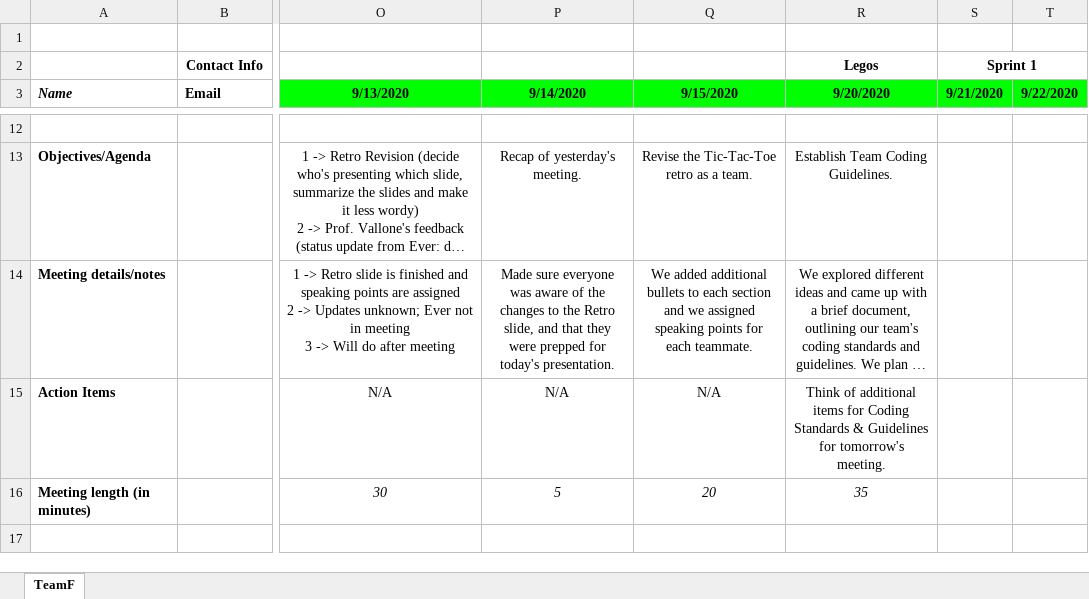
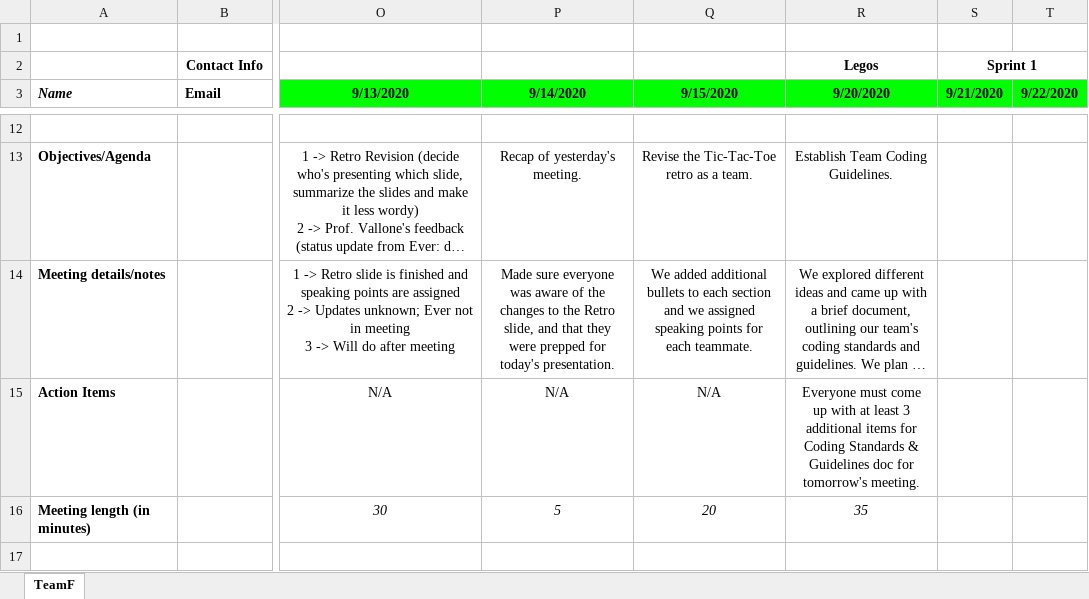
Before and after one commit to teamq20/Software-Design, an Excel workbook: Artifacts/Team Meeting Log.xlsx, sheet TeamF, drawn as a sheet; only a part is shown, gaps mark what is left out; long unchanged cells end in …; values as stored, in another font and other column widths than the file's, no borders; the diff names each change by its address in the sheet, - before the commit and + after, or states it on an @@ line.

Commit message:
edited the action items for tomorro'w meeting

```diff
--- a/Artifacts/Team Meeting Log.xlsx (sheet TeamF)
+++ b/Artifacts/Team Meeting Log.xlsx (sheet TeamF)
-R15 (9/20/2020): Think of additional items for Coding Standards & Guidelines for tomorrow's…
+R15 (9/20/2020): Everyone must come up with at least 3 additional items for Coding Standards & Guidelines doc for tomorrow's…
```
